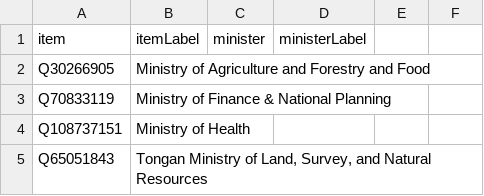
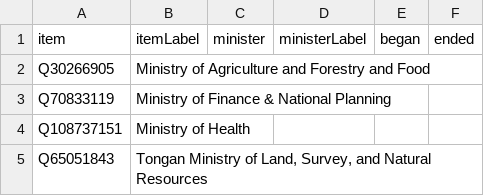
Before and after one commit to Tonyatibbs06/tonga, a CSV file: wikidata/results/ministries.csv, drawn as a sheet; the diff names each change by its address in the sheet, - before the commit and + after, or states it on an @@ line.

Commit message:
Run SPARQL queries

```diff
--- a/wikidata/results/ministries.csv
+++ b/wikidata/results/ministries.csv
-E1: (empty)
+E1: began
-F1: (empty)
+F1: ended
```
